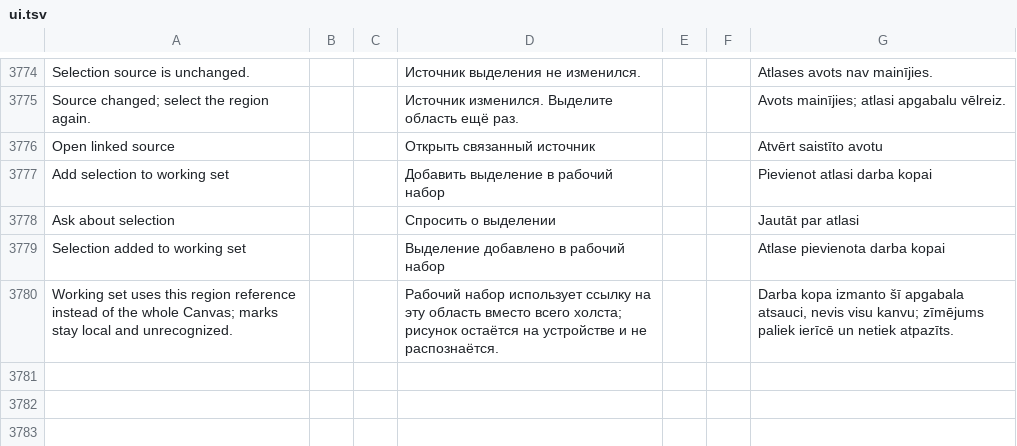
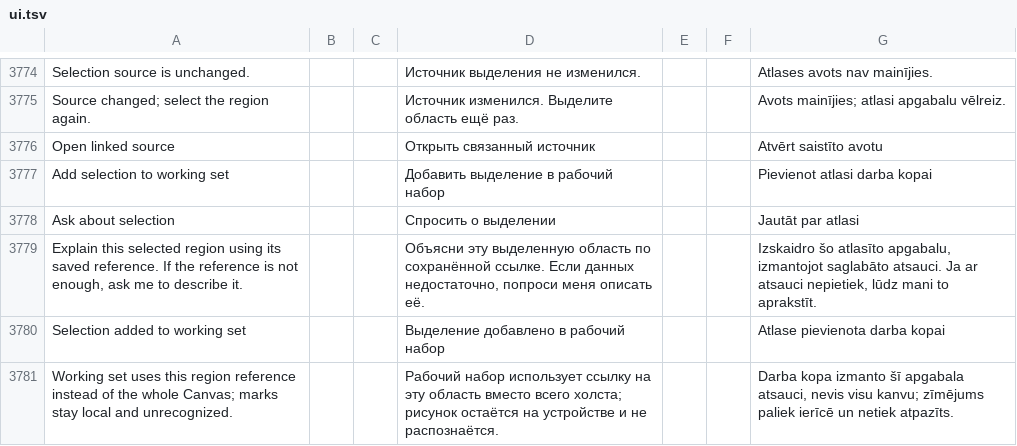
Before and after one commit to slafftrosheen/Halo, a TSV file: app/src/main/localization/ui.tsv, drawn as a sheet; only a part is shown, gaps mark what is left out.

```diff
--- a/app/src/main/localization/ui.tsv
+++ b/app/src/main/localization/ui.tsv
@@ -3778,2 +3778,3 @@ Add selection to working set|||Добавить выделение в рабоч
 Ask about selection|||Спросить о выделении|||Jautāt par atlasi
+Explain this selected region using its saved reference. If the reference is not enough, ask me to describe it.|||Объясни эту выделенную область по сохранённой ссылке. Если данных недостаточно, попроси меня описать её.|||Izskaidro šo atlasīto apgabalu, izmantojot saglabāto atsauci. Ja ar atsauci nepietiek, lūdz mani to aprakstīt.
 Selection added to working set|||Выделение добавлено в рабочий набор|||Atlase pievienota darba kopai
```
Also changed, not shown: 7 other files.
